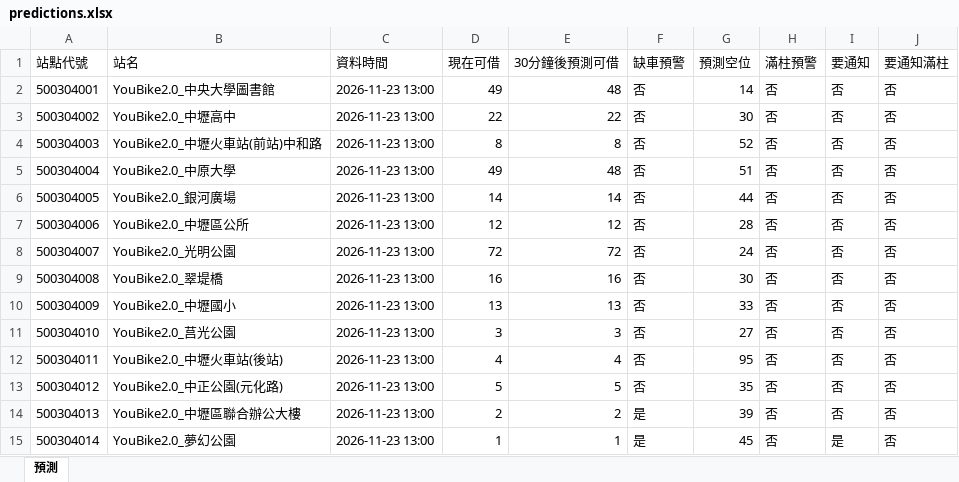
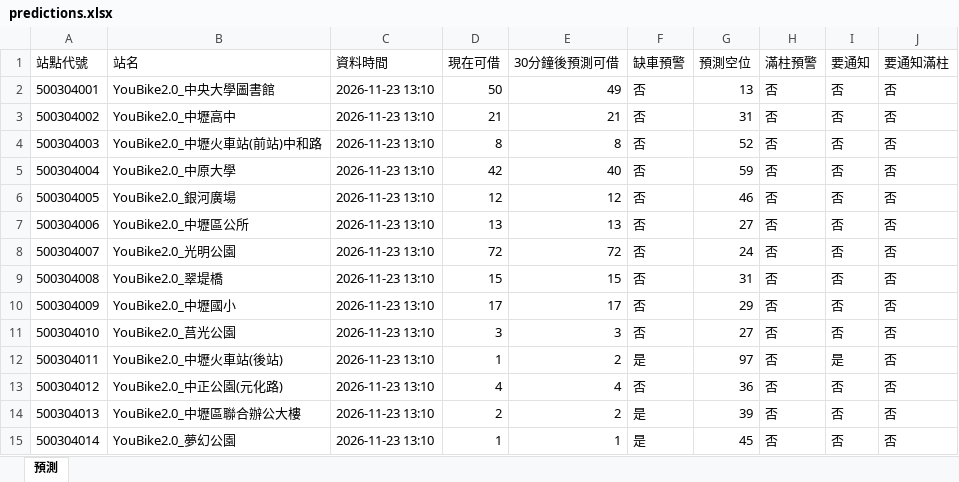
Before and after one commit to MingWei174/ncu-youbike, an Excel workbook: predictions.xlsx, sheet 預測, drawn as a sheet; only a part is shown; values as stored, in another font and other column widths than the file's, no borders; table styles not drawn; the diff covers the shown part only; the diff names each change by its address in the sheet, - before the commit and + after, or states it on an @@ line.

```diff
--- a/predictions.xlsx (sheet 預測)
+++ b/predictions.xlsx (sheet 預測)
-C2:C15 (資料時間): 2026-11-23 13:00
+C2:C15 (資料時間): 2026-11-23 13:10
-D2 (現在可借): 49
+D2 (現在可借): 50
-E2 (30分鐘後預測可借): 48
+E2 (30分鐘後預測可借): 49
-G2 (預測空位): 14
+G2 (預測空位): 13
-D3 (現在可借): 22
+D3 (現在可借): 21
-E3 (30分鐘後預測可借): 22
+E3 (30分鐘後預測可借): 21
-G3 (預測空位): 30
+G3 (預測空位): 31
-D5 (現在可借): 49
+D5 (現在可借): 42
-E5 (30分鐘後預測可借): 48
+E5 (30分鐘後預測可借): 40
-G5 (預測空位): 51
+G5 (預測空位): 59
-D6 (現在可借): 14
+D6 (現在可借): 12
-E6 (30分鐘後預測可借): 14
+E6 (30分鐘後預測可借): 12
-G6 (預測空位): 44
+G6 (預測空位): 46
-D7 (現在可借): 12
+D7 (現在可借): 13
-E7 (30分鐘後預測可借): 12
+E7 (30分鐘後預測可借): 13
-G7 (預測空位): 28
+G7 (預測空位): 27
-D9 (現在可借): 16
+D9 (現在可借): 15
-E9 (30分鐘後預測可借): 16
+E9 (30分鐘後預測可借): 15
-G9 (預測空位): 30
+G9 (預測空位): 31
-D10 (現在可借): 13
+D10 (現在可借): 17
-E10 (30分鐘後預測可借): 13
+E10 (30分鐘後預測可借): 17
-G10 (預測空位): 33
+G10 (預測空位): 29
-D12 (現在可借): 4
+D12 (現在可借): 1
-E12 (30分鐘後預測可借): 4
+E12 (30分鐘後預測可借): 2
-F12 (缺車預警): 否
+F12 (缺車預警): 是
-G12 (預測空位): 95
+G12 (預測空位): 97
-I12 (要通知): 否
+I12 (要通知): 是
-D13 (現在可借): 5
+D13 (現在可借): 4
-E13 (30分鐘後預測可借): 5
+E13 (30分鐘後預測可借): 4
-G13 (預測空位): 35
+G13 (預測空位): 36
-I15 (要通知): 是
+I15 (要通知): 否
```
Also changed, not shown: 442 edited cells elsewhere in this sheet, 3 other files.
